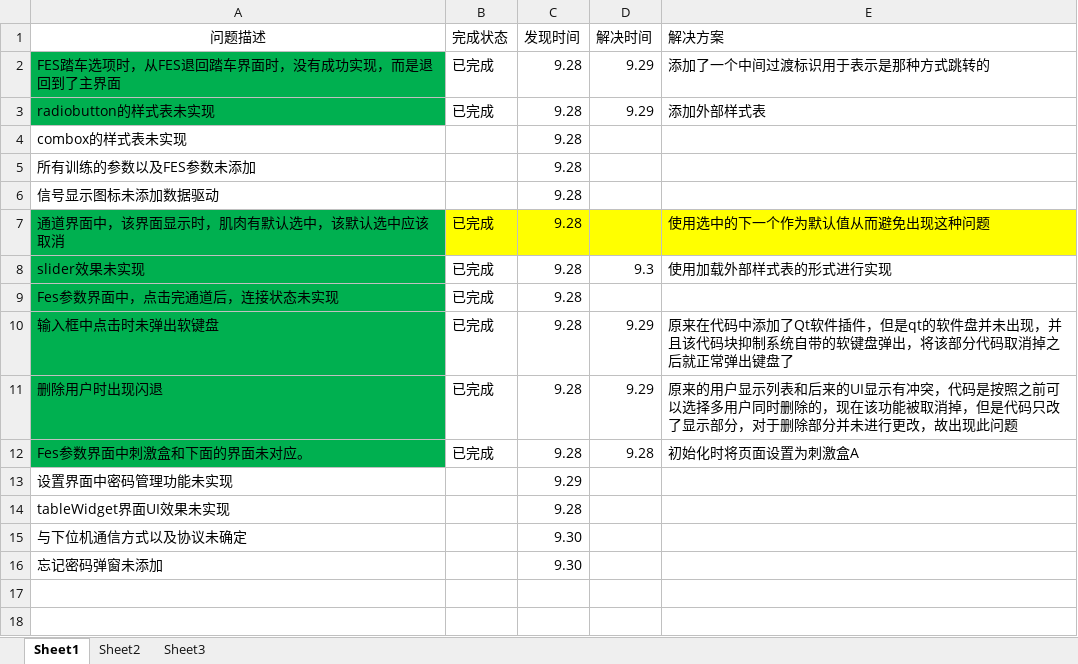
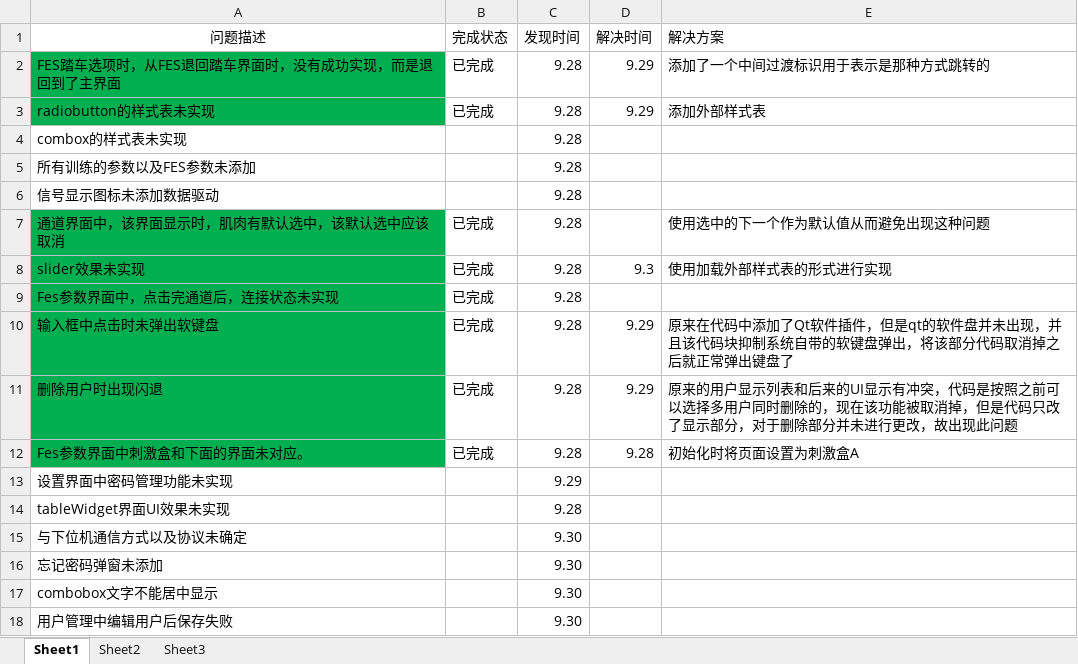
Before and after one commit to xiaosongzhi/LowUpLimp, an Excel workbook: Doc/问题记录表.xlsx, sheet Sheet1, drawn as a sheet; values as stored, in another font and other column widths than the file's, no borders; the diff names each change by its address in the sheet, - before the commit and + after, or states it on an @@ line.

Commit message:
更新问题清单

```diff
--- a/Doc/问题记录表.xlsx (sheet Sheet1)
+++ b/Doc/问题记录表.xlsx (sheet Sheet1)
-B7:E7 fill: #FFFF00
+B7:E7 fill: none
+row 17: combobox文字不能居中显示 |  | 9.30
+row 18: 用户管理中编辑用户后保存失败 |  | 9.30
```
